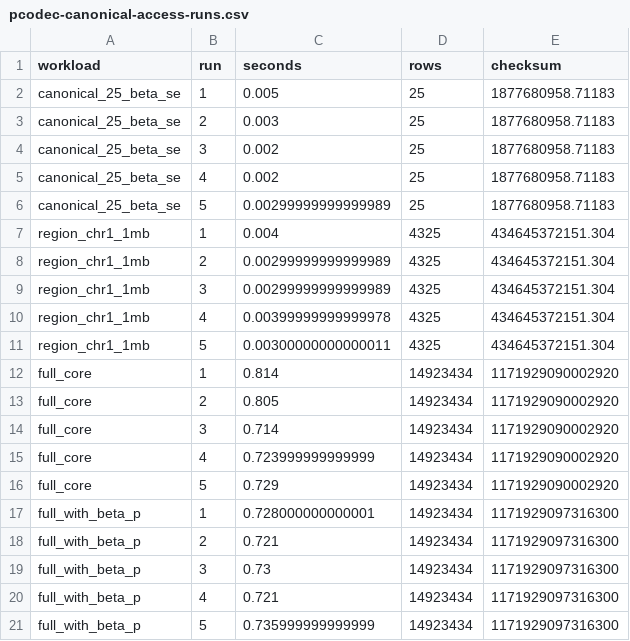
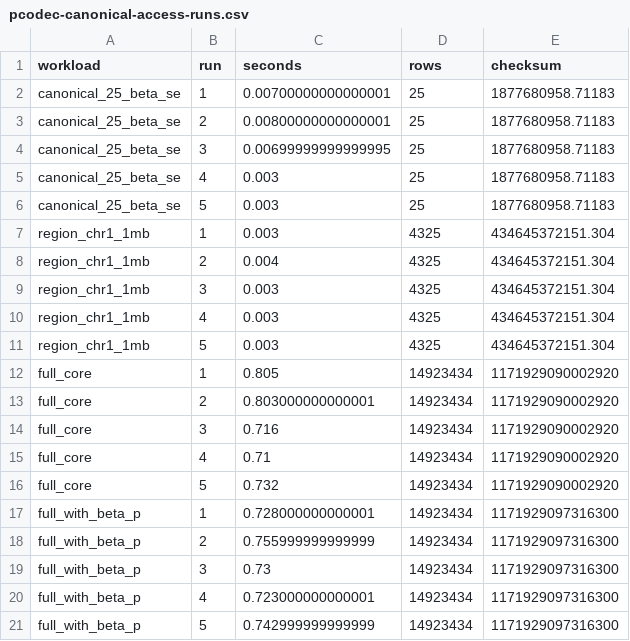
Before and after one commit to gushamilton/CompreSSoR, a CSV file: inst/benchmarks/pcodec-canonical-access-runs.csv, drawn as a sheet.

Commit message:
Record final FinnGen access benchmarks

```diff
--- a/inst/benchmarks/pcodec-canonical-access-runs.csv
+++ b/inst/benchmarks/pcodec-canonical-access-runs.csv
@@ -1,21 +1,21 @@
 workload,run,seconds,rows,checksum
-canonical_25_beta_se,1,0.005,25,1877680958.71183
-canonical_25_beta_se,2,0.003,25,1877680958.71183
-canonical_25_beta_se,3,0.002,25,1877680958.71183
-canonical_25_beta_se,4,0.002,25,1877680958.71183
-canonical_25_beta_se,5,0.00299999999999989,25,1877680958.71183
-region_chr1_1mb,1,0.004,4325,434645372151.304
-region_chr1_1mb,2,0.00299999999999989,4325,434645372151.304
-region_chr1_1mb,3,0.00299999999999989,4325,434645372151.304
-region_chr1_1mb,4,0.00399999999999978,4325,434645372151.304
-region_chr1_1mb,5,0.00300000000000011,4325,434645372151.304
-full_core,1,0.814,14923434,1171929090002920
-full_core,2,0.805,14923434,1171929090002920
-full_core,3,0.714,14923434,1171929090002920
-full_core,4,0.723999999999999,14923434,1171929090002920
-full_core,5,0.729,14923434,1171929090002920
+canonical_25_beta_se,1,0.00700000000000001,25,1877680958.71183
+canonical_25_beta_se,2,0.00800000000000001,25,1877680958.71183
+canonical_25_beta_se,3,0.00699999999999995,25,1877680958.71183
+canonical_25_beta_se,4,0.003,25,1877680958.71183
+canonical_25_beta_se,5,0.003,25,1877680958.71183
+region_chr1_1mb,1,0.003,4325,434645372151.304
+region_chr1_1mb,2,0.004,4325,434645372151.304
+region_chr1_1mb,3,0.003,4325,434645372151.304
+region_chr1_1mb,4,0.003,4325,434645372151.304
+region_chr1_1mb,5,0.003,4325,434645372151.304
+full_core,1,0.805,14923434,1171929090002920
+full_core,2,0.803000000000001,14923434,1171929090002920
+full_core,3,0.716,14923434,1171929090002920
+full_core,4,0.71,14923434,1171929090002920
+full_core,5,0.732,14923434,1171929090002920
 full_with_beta_p,1,0.728000000000001,14923434,1171929097316300
-full_with_beta_p,2,0.721,14923434,1171929097316300
+full_with_beta_p,2,0.755999999999999,14923434,1171929097316300
 full_with_beta_p,3,0.73,14923434,1171929097316300
-full_with_beta_p,4,0.721,14923434,1171929097316300
-full_with_beta_p,5,0.735999999999999,14923434,1171929097316300
+full_with_beta_p,4,0.723000000000001,14923434,1171929097316300
+full_with_beta_p,5,0.742999999999999,14923434,1171929097316300
```
Also changed, not shown: 4 other files.
